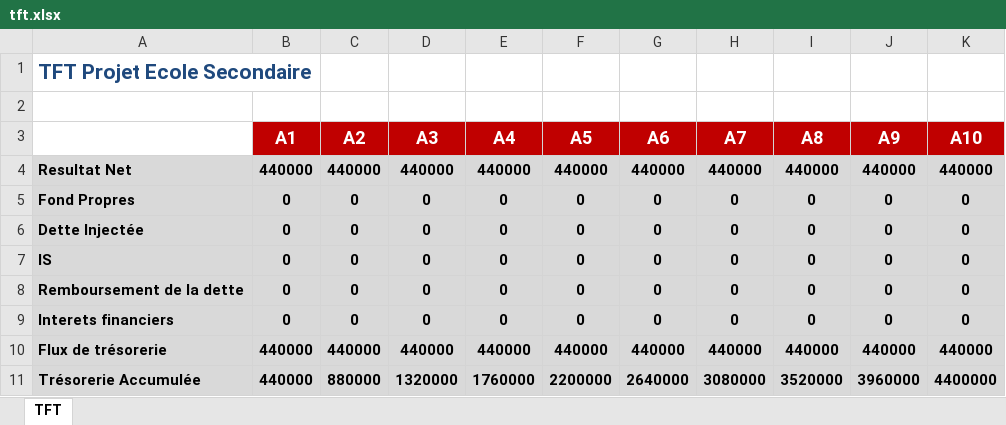
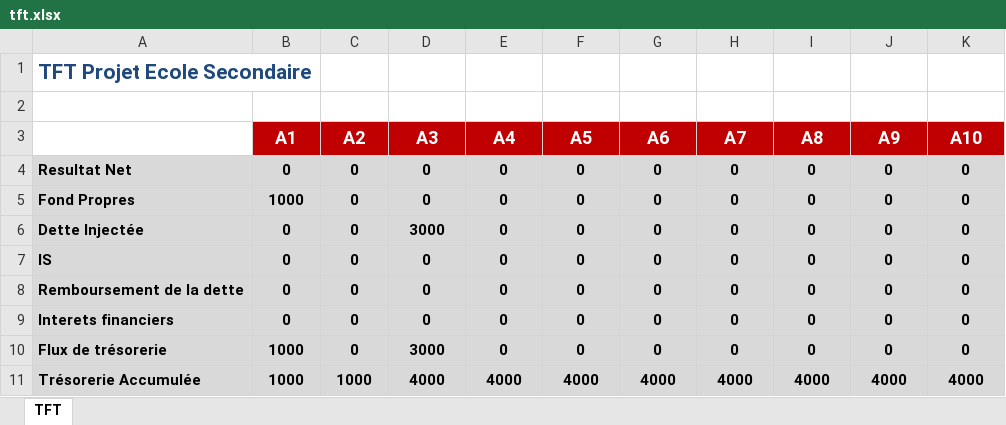
Before and after one commit to theblackhawk3/Antofagasta, an Excel workbook: module classe projet/ModulePrincipal/tft.xlsx, sheet TFT, drawn as a sheet; values as stored, in another font and other column widths than the file's, no borders; the diff names each change by its address in the sheet, - before the commit and + after, or states it on an @@ line.

```diff
--- a/module classe projet/ModulePrincipal/tft.xlsx (sheet TFT)
+++ b/module classe projet/ModulePrincipal/tft.xlsx (sheet TFT)
-B4 (A1): 440000
+B4 (A1): 0
-C4 (A2): 440000
+C4 (A2): 0
-D4 (A3): 440000
+D4 (A3): 0
-E4 (A4): 440000
+E4 (A4): 0
-F4 (A5): 440000
+F4 (A5): 0
-G4 (A6): 440000
+G4 (A6): 0
-H4 (A7): 440000
+H4 (A7): 0
-I4 (A8): 440000
+I4 (A8): 0
-J4 (A9): 440000
+J4 (A9): 0
-K4 (A10): 440000
+K4 (A10): 0
-B5 (A1): 0
+B5 (A1): 1000
-D6 (A3): 0
+D6 (A3): 3000
-B10:B11 (A1): 440000
+B10:B11 (A1): 1000
-C10 (A2): 440000
+C10 (A2): 0
-D10 (A3): 440000
+D10 (A3): 3000
-E10 (A4): 440000
+E10 (A4): 0
-F10 (A5): 440000
+F10 (A5): 0
-G10 (A6): 440000
+G10 (A6): 0
-H10 (A7): 440000
+H10 (A7): 0
-I10 (A8): 440000
+I10 (A8): 0
-J10 (A9): 440000
+J10 (A9): 0
-K10 (A10): 440000
+K10 (A10): 0
-C11 (A2): 880000
+C11 (A2): 1000
-D11 (A3): 1320000
+D11 (A3): 4000
-E11 (A4): 1760000
+E11 (A4): 4000
-F11 (A5): 2200000
+F11 (A5): 4000
-G11 (A6): 2640000
+G11 (A6): 4000
-H11 (A7): 3080000
+H11 (A7): 4000
-I11 (A8): 3520000
+I11 (A8): 4000
-J11 (A9): 3960000
+J11 (A9): 4000
-K11 (A10): 4400000
+K11 (A10): 4000
```
Also changed, not shown: module classe projet/ModulePrincipal/CPC.xlsx, module classe projet/ModulePrincipal/Parametres.xlsx, 2 other files.
